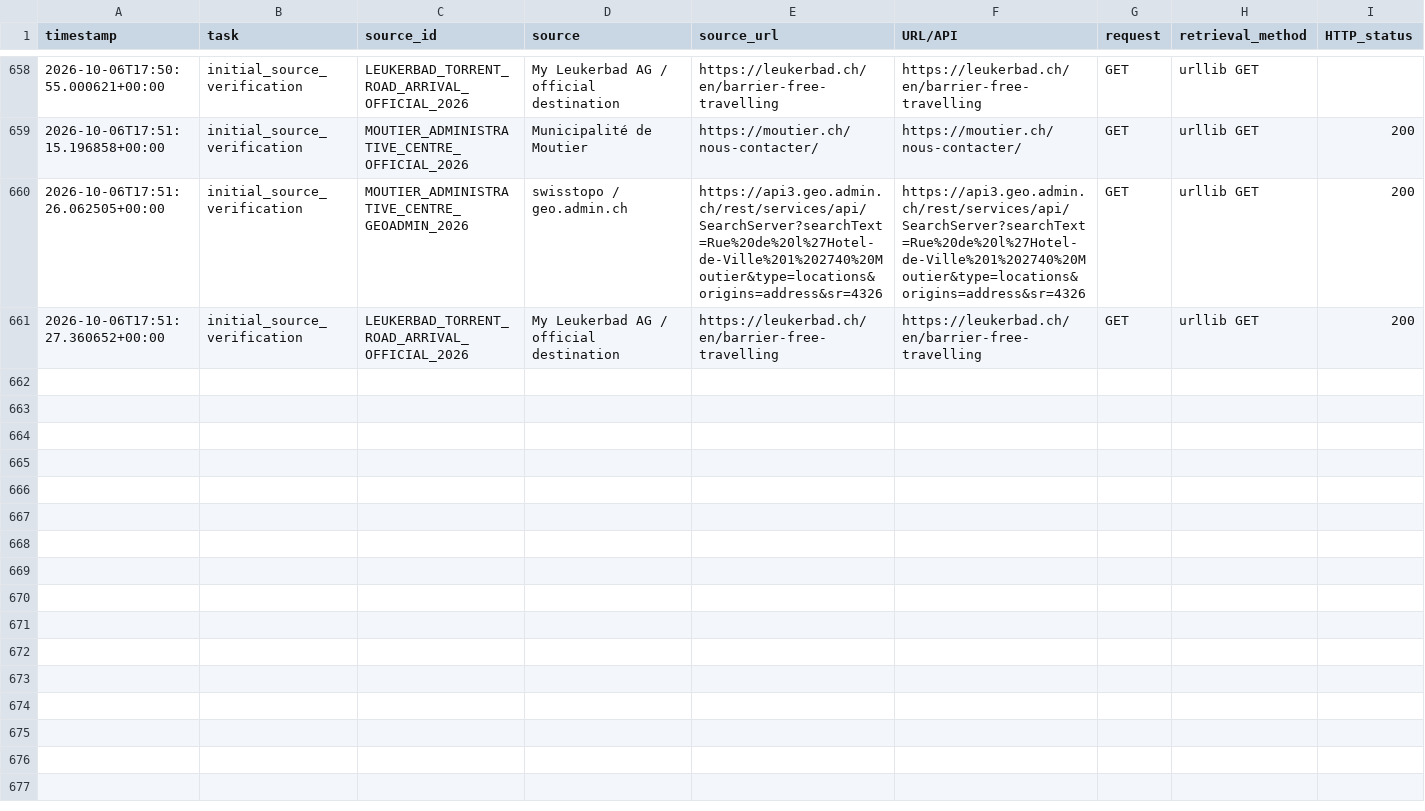
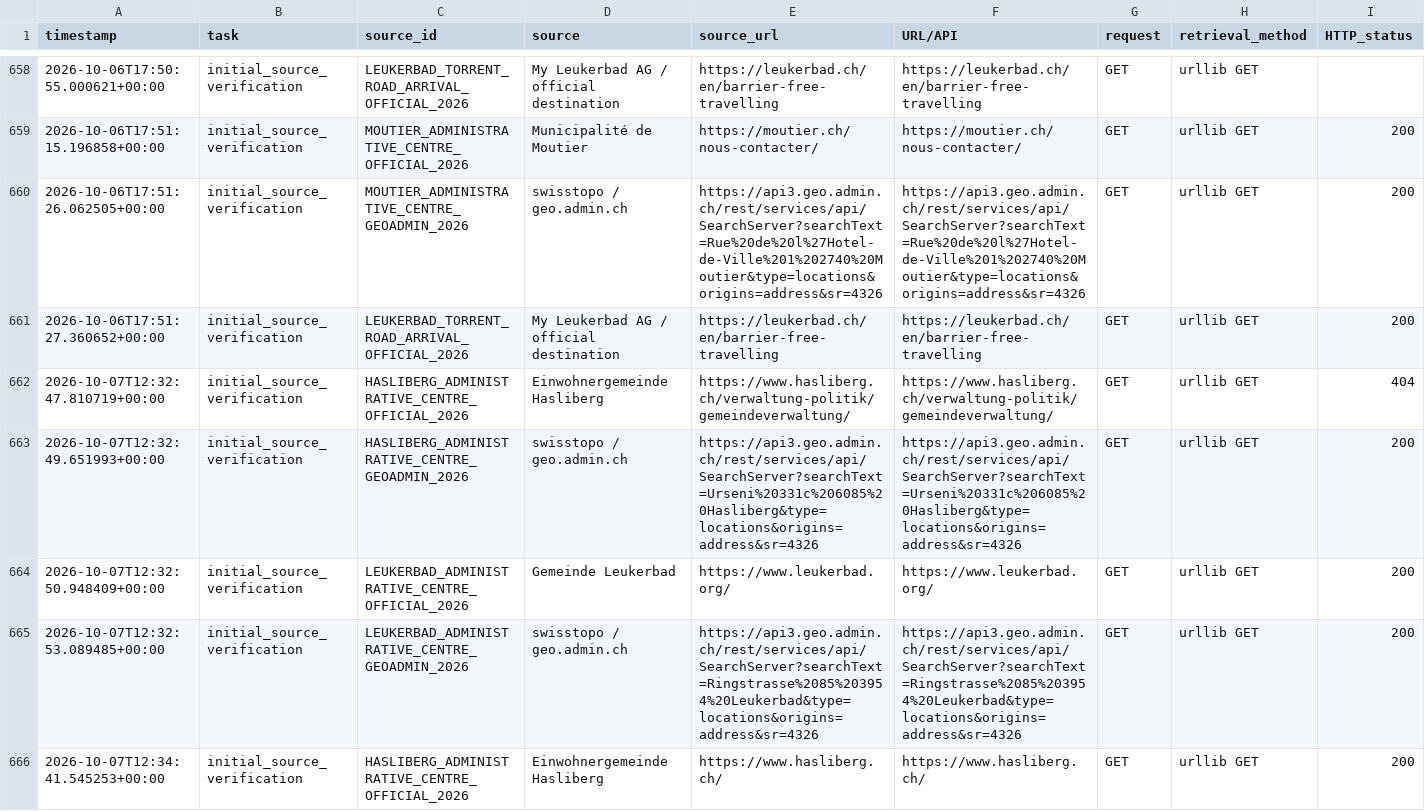
Before and after one commit to Chocaklick/Master-thesis-Magic-pass, a CSV file: logs/data_collection_log.csv, drawn as a sheet; only a part is shown, gaps mark what is left out; rows hold the shown columns only; the diff names each change by its address in the sheet, - before the commit and + after, or states it on an @@ line.

```diff
--- a/logs/data_collection_log.csv
+++ b/logs/data_collection_log.csv
+row 662: 2026-10-07T12:32:47.810719+00:00 | initial_source_verification | HASLIBERG_ADMINISTRATIVE_CENTRE_OFFICIAL_2026 | Einwohnergemeinde Hasliberg | https://www.hasliberg.ch/verwaltung-politik/gemeindeverwaltung/ | https://www.hasliberg.ch/verwaltung-politik/gemeindeverwaltung/ | GET | urllib GET | 404
+row 663: 2026-10-07T12:32:49.651993+00:00 | initial_source_verification | HASLIBERG_ADMINISTRATIVE_CENTRE_GEOADMIN_2026 | swisstopo / geo.admin.ch | https://api3.geo.admin.ch/rest/services/api/SearchServer?searchText=Urseni%20331c%206085%20Hasliberg&type=locations&origins=address&sr=4326 | https://api3.geo.admin.ch/rest/services/api/SearchServer?searchText=Urseni%20331c%206085%20Hasliberg&type=locations&origins=address&sr=4326 | GET | urllib GET | 200
+row 664: 2026-10-07T12:32:50.948409+00:00 | initial_source_verification | LEUKERBAD_ADMINISTRATIVE_CENTRE_OFFICIAL_2026 | Gemeinde Leukerbad | https://www.leukerbad.org/ | https://www.leukerbad.org/ | GET | urllib GET | 200
+row 665: 2026-10-07T12:32:53.089485+00:00 | initial_source_verification | LEUKERBAD_ADMINISTRATIVE_CENTRE_GEOADMIN_2026 | swisstopo / geo.admin.ch | https://api3.geo.admin.ch/rest/services/api/SearchServer?searchText=Ringstrasse%2085%203954%20Leukerbad&type=locations&origins=address&sr=4326 | https://api3.geo.admin.ch/rest/services/api/SearchServer?searchText=Ringstrasse%2085%203954%20Leukerbad&type=locations&origins=address&sr=4326 | GET | urllib GET | 200
+row 666: 2026-10-07T12:34:41.545253+00:00 | initial_source_verification | HASLIBERG_ADMINISTRATIVE_CENTRE_OFFICIAL_2026 | Einwohnergemeinde Hasliberg | https://www.hasliberg.ch/ | https://www.hasliberg.ch/ | GET | urllib GET | 200
```
Also changed, not shown: reports/accessibility_road_origin_review.csv, reports/accessibility_road_station_arrival_review.csv, 26 other files.
